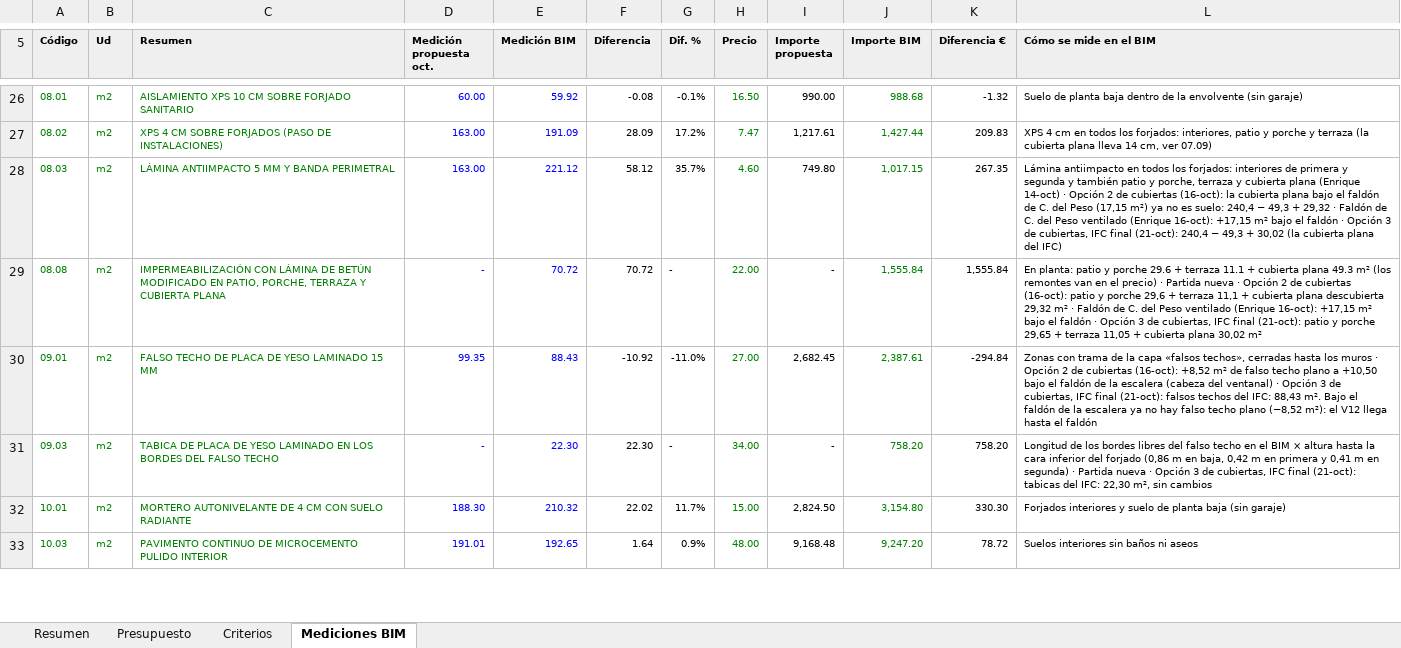
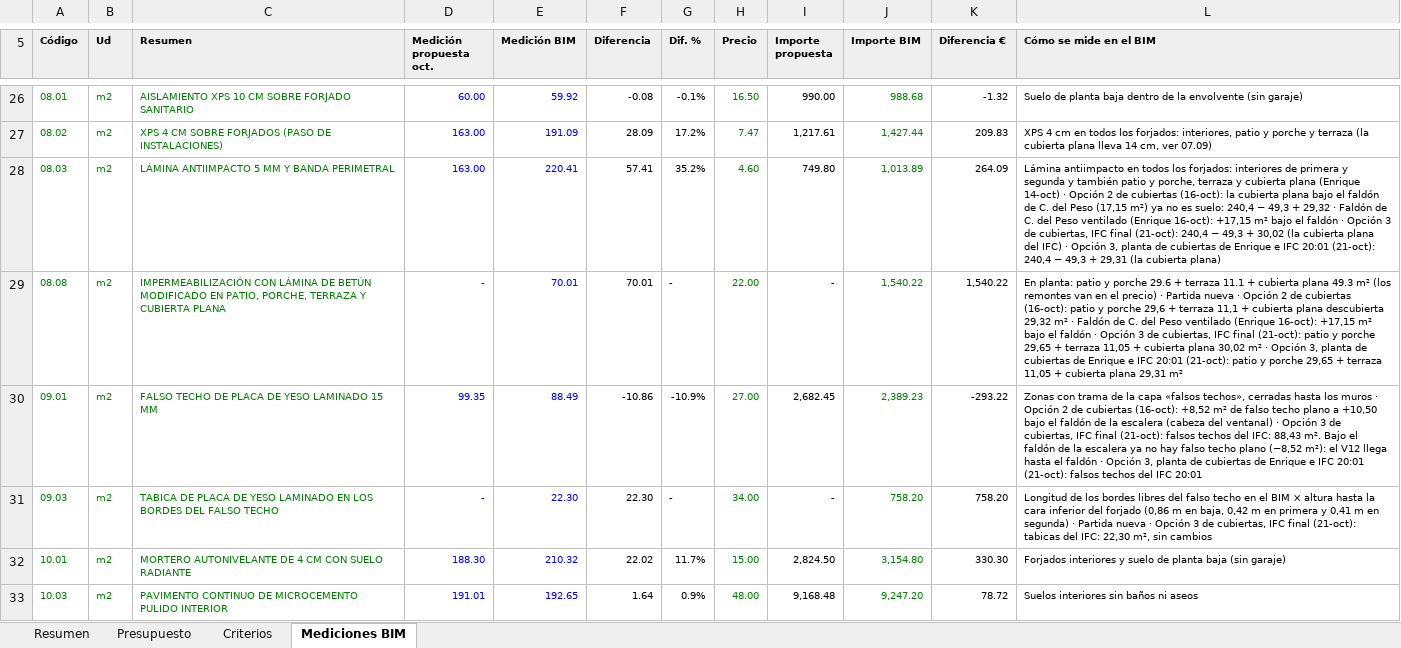
Before and after one commit to kikeelrojo/visor-arrova, an Excel workbook: datos/lodosa/presupuestos/Presupuesto_Conjunto_Lodosa_2026-10.xlsx, sheet Mediciones BIM, drawn as a sheet; only a part is shown, gaps mark what is left out; values as stored, in another font and other column widths than the file's, no borders; the diff covers the shown part only; the diff names each change by its address in the sheet, - before the commit and + after, or states it on an @@ line.

```diff
--- a/datos/lodosa/presupuestos/Presupuesto_Conjunto_Lodosa_2026-10.xlsx (sheet Mediciones BIM)
+++ b/datos/lodosa/presupuestos/Presupuesto_Conjunto_Lodosa_2026-10.xlsx (sheet Mediciones BIM)
-E28 (Medición BIM): 221.12
+E28 (Medición BIM): 220.41
-F28 (Diferencia): 58.12
+F28 (Diferencia): 57.41
-G28 (Dif. %): 35.7%
+G28 (Dif. %): 35.2%
-J28 (Importe BIM): 1,017.15
+J28 (Importe BIM): 1,013.89
-K28 (Diferencia €): 267.35
+K28 (Diferencia €): 264.09
-L28 (Cómo se mide en el BIM): …del IFC)
+L28 (Cómo se mide en el BIM): …del IFC) · Opción 3, planta de cubiertas de Enrique e IFC 20:01 (21-oct): 240,4 − 49,3 + 29,31 (la cubierta plana)
-E29 (Medición BIM): 70.72
+E29 (Medición BIM): 70.01
-F29 (Diferencia): 70.72
+F29 (Diferencia): 70.01
-J29 (Importe BIM): 1,555.84
+J29 (Importe BIM): 1,540.22
-K29 (Diferencia €): 1,555.84
+K29 (Diferencia €): 1,540.22
-L29 (Cómo se mide en el BIM): …30,02 m²
+L29 (Cómo se mide en el BIM): …30,02 m² · Opción 3, planta de cubiertas de Enrique e IFC 20:01 (21-oct): patio y porche 29,65 + terraza 11,05 + cubierta plana 29,31 m²
-E30 (Medición BIM): 88.43
+E30 (Medición BIM): 88.49
-F30 (Diferencia): -10.92
+F30 (Diferencia): -10.86
-G30 (Dif. %): -11.0%
+G30 (Dif. %): -10.9%
-J30 (Importe BIM): 2,387.61
+J30 (Importe BIM): 2,389.23
-K30 (Diferencia €): -294.84
+K30 (Diferencia €): -293.22
-L30 (Cómo se mide en el BIM): …el faldón
+L30 (Cómo se mide en el BIM): …el faldón · Opción 3, planta de cubiertas de Enrique e IFC 20:01 (21-oct): falsos techos del IFC 20:01
```
Also changed, not shown: 131 edited cells elsewhere in this sheet, sheet Presupuesto, sheet Resumen, sheet Criterios, datos/lodosa/presupuestos/Presupuesto_Lodosa_propuesta_2026-10.xlsx, 24 other files.
